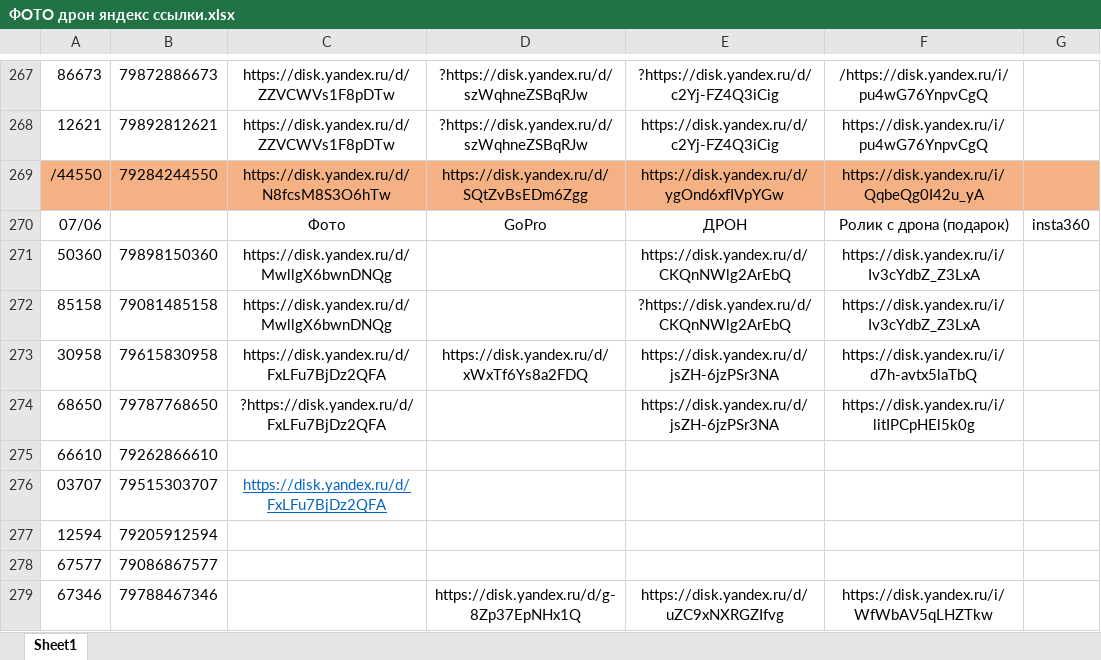
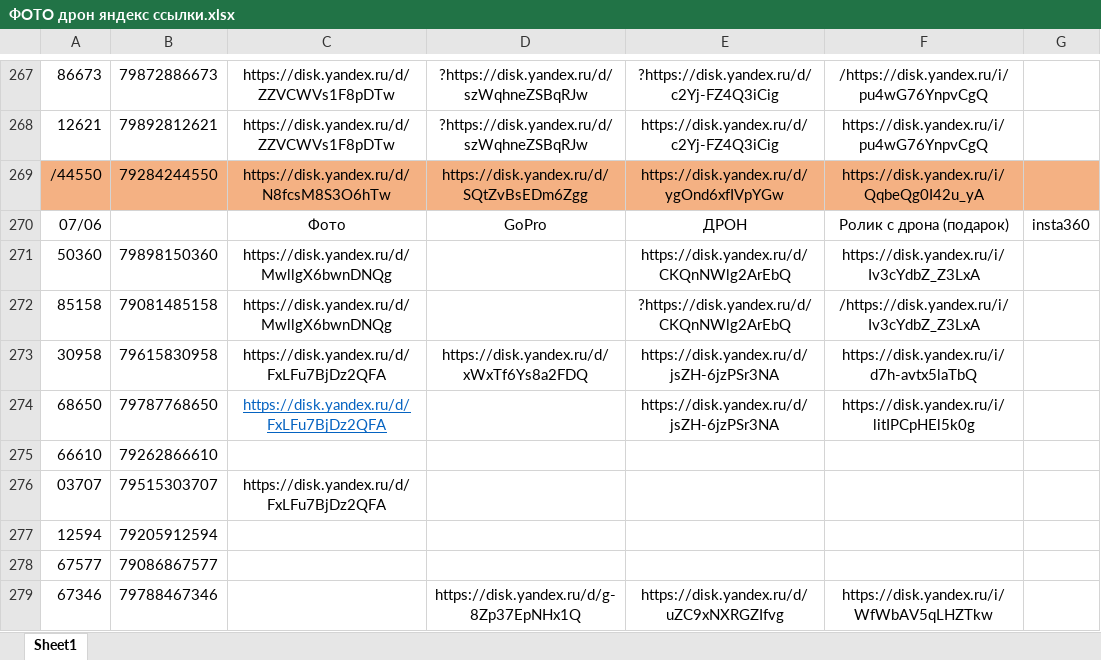
Before and after one commit to janasasha07-collab/photo, an Excel workbook: ФОТО дрон яндекс ссылки.xlsx, sheet Sheet1, drawn as a sheet; only a part is shown, gaps mark what is left out; values as stored, in another font and other column widths than the file's, no borders; the diff names each change by its address in the sheet, - before the commit and + after, or states it on an @@ line.

Commit message:
Add files via upload

```diff
--- a/ФОТО дрон яндекс ссылки.xlsx (sheet Sheet1)
+++ b/ФОТО дрон яндекс ссылки.xlsx (sheet Sheet1)
-F272: https://disk.yandex.ru/i/Iv3cYdbZ_Z3LxA
+F272: /https://disk.yandex.ru/i/Iv3cYdbZ_Z3LxA
-C274: ?https://disk.yandex.ru/d/FxLFu7BjDz2QFA
+C274: https://disk.yandex.ru/d/FxLFu7BjDz2QFA
@@ C274 underline: off → on, text colour: black → #0563C1 @@
@@ C276 underline: on → off, text colour: #0563C1 → black @@
```
